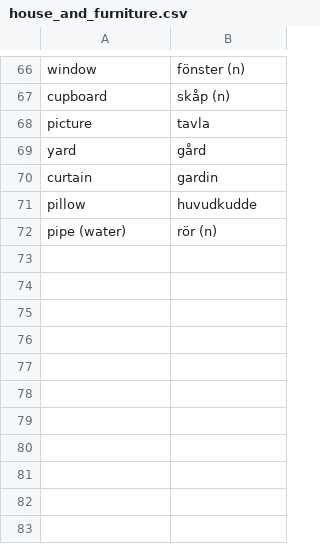
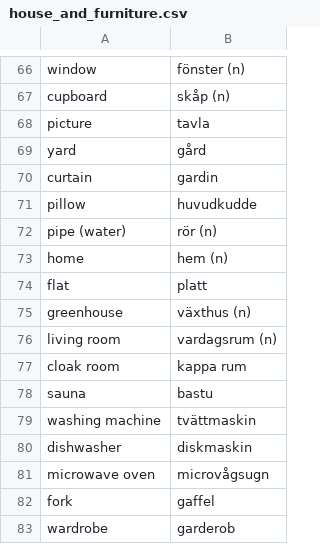
Before and after one commit to gurunars/languages, a CSV file: house_and_furniture.csv, drawn as a sheet; only a part is shown, gaps mark what is left out.

```diff
--- a/house_and_furniture.csv
+++ b/house_and_furniture.csv
@@ -72 +72,12 @@ pillow, huvudkudde
 pipe (water), rör (n)
+home,hem (n)
+flat,platt
+greenhouse,växthus (n)
+living room,vardagsrum (n)
+cloak room,kappa rum
+sauna,bastu
+washing machine,tvättmaskin
+dishwasher,diskmaskin
+microwave oven,microvågsugn
+fork,gaffel
+wardrobe,garderob
```
Also changed, not shown: office_supplies.csv, 1 other file.
